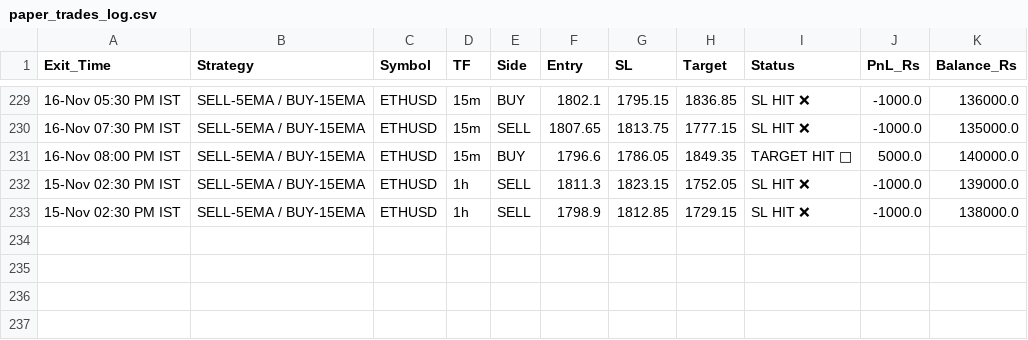
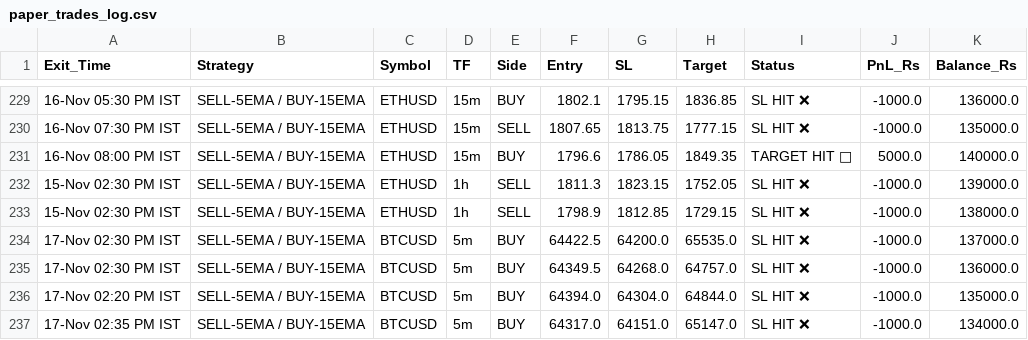
Before and after one commit to narsakumar1200-star/delta-paper-bot, a CSV file: paper_trades_log.csv, drawn as a sheet; only a part is shown, gaps mark what is left out; the diff names each change by its address in the sheet, - before the commit and + after, or states it on an @@ line.

Commit message:
Update paper trades & wallet

```diff
--- a/paper_trades_log.csv
+++ b/paper_trades_log.csv
+row 234: 17-Nov 02:30 PM IST | SELL-5EMA / BUY-15EMA | BTCUSD | 5m | BUY | 64422.5 | 64200.0 | 65535.0 | SL HIT ❌ | -1000.0 | 137000.0
+row 235: 17-Nov 02:30 PM IST | SELL-5EMA / BUY-15EMA | BTCUSD | 5m | BUY | 64349.5 | 64268.0 | 64757.0 | SL HIT ❌ | -1000.0 | 136000.0
+row 236: 17-Nov 02:20 PM IST | SELL-5EMA / BUY-15EMA | BTCUSD | 5m | BUY | 64394.0 | 64304.0 | 64844.0 | SL HIT ❌ | -1000.0 | 135000.0
+row 237: 17-Nov 02:35 PM IST | SELL-5EMA / BUY-15EMA | BTCUSD | 5m | BUY | 64317.0 | 64151.0 | 65147.0 | SL HIT ❌ | -1000.0 | 134000.0
```
Also changed, not shown: 1 other file.
